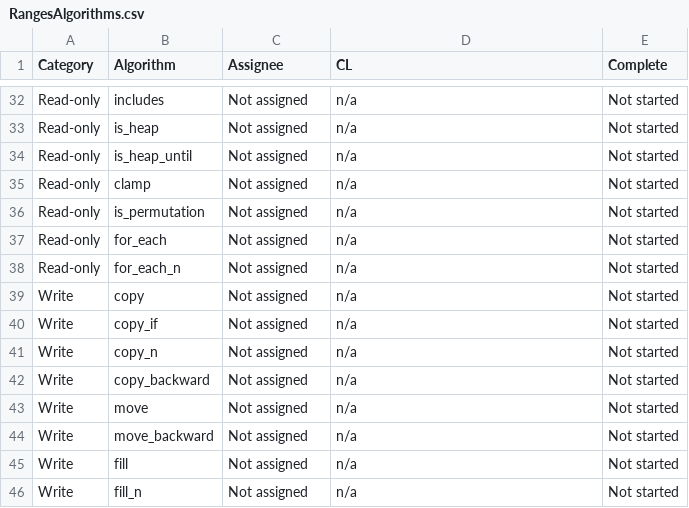
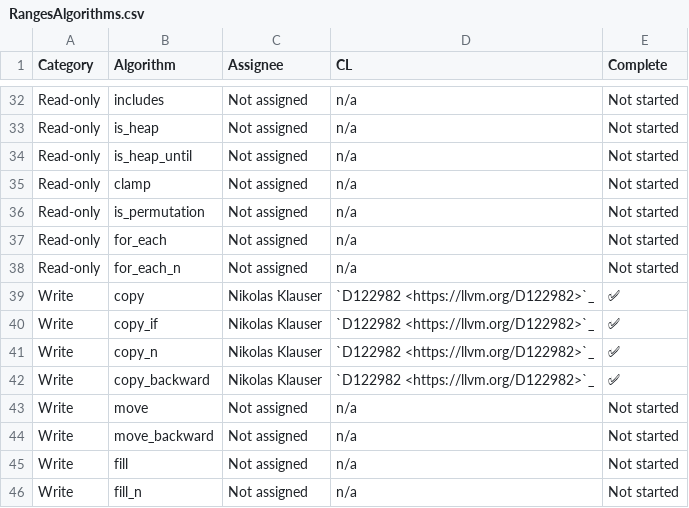
Before and after one commit to open-vela/nuttx_libs_libxx_libcxx, a CSV file: docs/Status/RangesAlgorithms.csv, drawn as a sheet; only a part is shown, gaps mark what is left out.

Commit message:
[libc++] Implement ranges::copy{, _n, _if, _backward}
Reviewed By: Mordante, var-const, #libc

Spies: sstefan1, libcxx-commits, mgorny

Differential Revision: https://reviews.llvm.org/D122982

```diff
--- a/docs/Status/RangesAlgorithms.csv
+++ b/docs/Status/RangesAlgorithms.csv
@@ -38,6 +38,6 @@ Read-only,for_each,Not assigned,n/a,Not started
 Read-only,for_each_n,Not assigned,n/a,Not started
-Write,copy,Not assigned,n/a,Not started
-Write,copy_if,Not assigned,n/a,Not started
-Write,copy_n,Not assigned,n/a,Not started
-Write,copy_backward,Not assigned,n/a,Not started
+Write,copy,Nikolas Klauser,`D122982 <https://llvm.org/D122982>`_,✅
+Write,copy_if,Nikolas Klauser,`D122982 <https://llvm.org/D122982>`_,✅
+Write,copy_n,Nikolas Klauser,`D122982 <https://llvm.org/D122982>`_,✅
+Write,copy_backward,Nikolas Klauser,`D122982 <https://llvm.org/D122982>`_,✅
 Write,move,Not assigned,n/a,Not started
```
Also changed, not shown: 15 other files.
